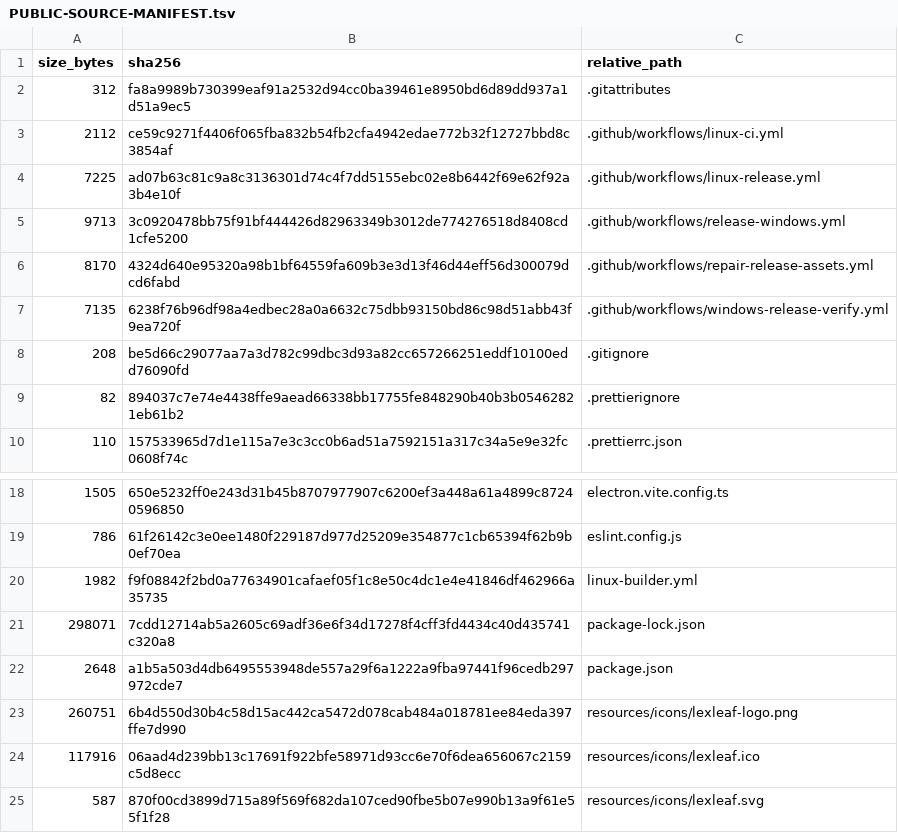
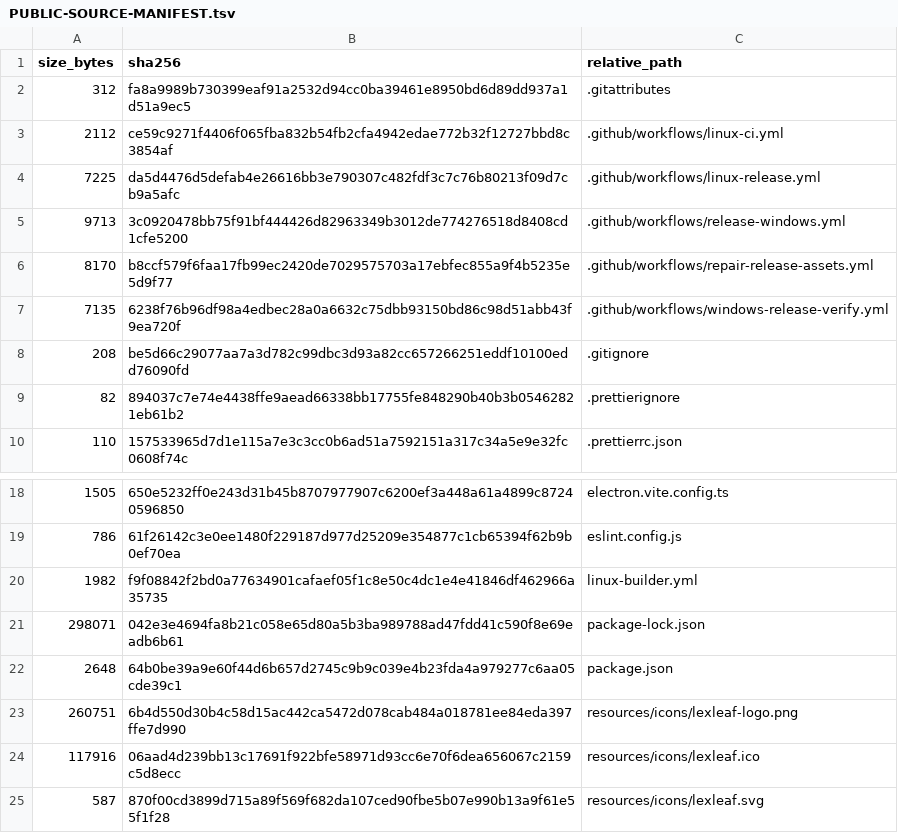
Before and after one commit to purubhoite/lexleaf, a TSV file: PUBLIC-SOURCE-MANIFEST.tsv, drawn as a sheet; only a part is shown, gaps mark what is left out.

```diff
--- a/PUBLIC-SOURCE-MANIFEST.tsv
+++ b/PUBLIC-SOURCE-MANIFEST.tsv
@@ -3,5 +3,5 @@ size_bytes	sha256	relative_path
 2112	ce59c9271f4406f065fba832b54fb2cfa4942edae772b32f12727bbd8c3854af	.github/workflows/linux-ci.yml
-7225	ad07b63c81c9a8c3136301d74c4f7dd5155ebc02e8b6442f69e62f92a3b4e10f	.github/workflows/linux-release.yml
+7225	da5d4476d5defab4e26616bb3e790307c482fdf3c7c76b80213f09d7cb9a5afc	.github/workflows/linux-release.yml
 9713	3c0920478bb75f91bf444426d82963349b3012de774276518d8408cd1cfe5200	.github/workflows/release-windows.yml
-8170	4324d640e95320a98b1bf64559fa609b3e3d13f46d44eff56d300079dcd6fabd	.github/workflows/repair-release-assets.yml
+8170	b8ccf579f6faa17fb99ec2420de7029575703a17ebfec855a9f4b5235e5d9f77	.github/workflows/repair-release-assets.yml
 7135	6238f76b96df98a4edbec28a0a6632c75dbb93150bd86c98d51abb43f9ea720f	.github/workflows/windows-release-verify.yml
@@ -20,4 +20,4 @@ size_bytes	sha256	relative_path
 1982	f9f08842f2bd0a77634901cafaef05f1c8e50c4dc1e4e41846df462966a35735	linux-builder.yml
-298071	7cdd12714ab5a2605c69adf36e6f34d17278f4cff3fd4434c40d435741c320a8	package-lock.json
-2648	a1b5a503d4db6495553948de557a29f6a1222a9fba97441f96cedb297972cde7	package.json
+298071	042e3e4694fa8b21c058e65d80a5b3ba989788ad47fdd41c590f8e69eadb6b61	package-lock.json
+2648	64b0be39a9e60f44d6b657d2745c9b9c039e4b23fda4a979277c6aa05cde39c1	package.json
 260751	6b4d550d30b4c58d15ac442ca5472d078cab484a018781ee84eda397ffe7d990	resources/icons/lexleaf-logo.png
```
Also changed, not shown: 4 other files.
